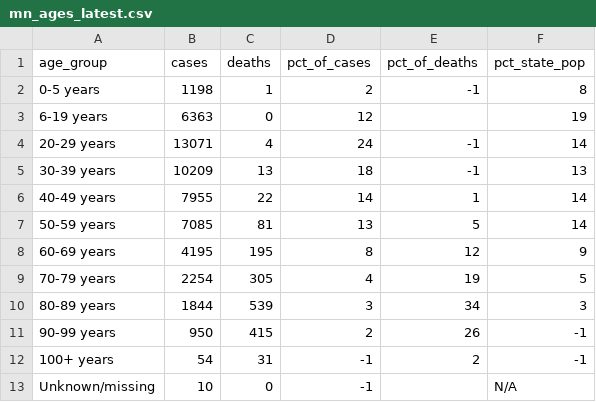
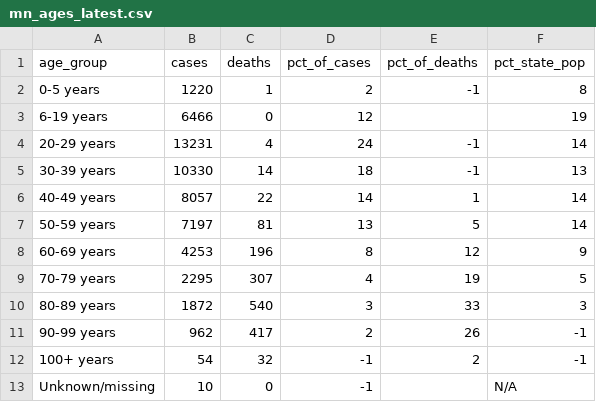
Before and after one commit to striblab/mn_covid_data, a CSV file: mn_ages_latest.csv, drawn as a sheet.

```diff
--- a/mn_ages_latest.csv
+++ b/mn_ages_latest.csv
@@ -1,13 +1,13 @@
 age_group,cases,deaths,pct_of_cases,pct_of_deaths,pct_state_pop
-0-5 years,1198,1,2,-1,8
-6-19 years,6363,0,12,,19
-20-29 years,13071,4,24,-1,14
-30-39 years,10209,13,18,-1,13
-40-49 years,7955,22,14,1,14
-50-59 years,7085,81,13,5,14
-60-69 years,4195,195,8,12,9
-70-79 years,2254,305,4,19,5
-80-89 years,1844,539,3,34,3
-90-99 years,950,415,2,26,-1
-100+ years,54,31,-1,2,-1
+0-5 years,1220,1,2,-1,8
+6-19 years,6466,0,12,,19
+20-29 years,13231,4,24,-1,14
+30-39 years,10330,14,18,-1,13
+40-49 years,8057,22,14,1,14
+50-59 years,7197,81,13,5,14
+60-69 years,4253,196,8,12,9
+70-79 years,2295,307,4,19,5
+80-89 years,1872,540,3,33,3
+90-99 years,962,417,2,26,-1
+100+ years,54,32,-1,2,-1
 Unknown/missing,10,0,-1,,N/A
```
Also changed, not shown: mn_county_timeseries_all_counties.csv, mn_county_timeseries_tall.csv, 4 other files.
